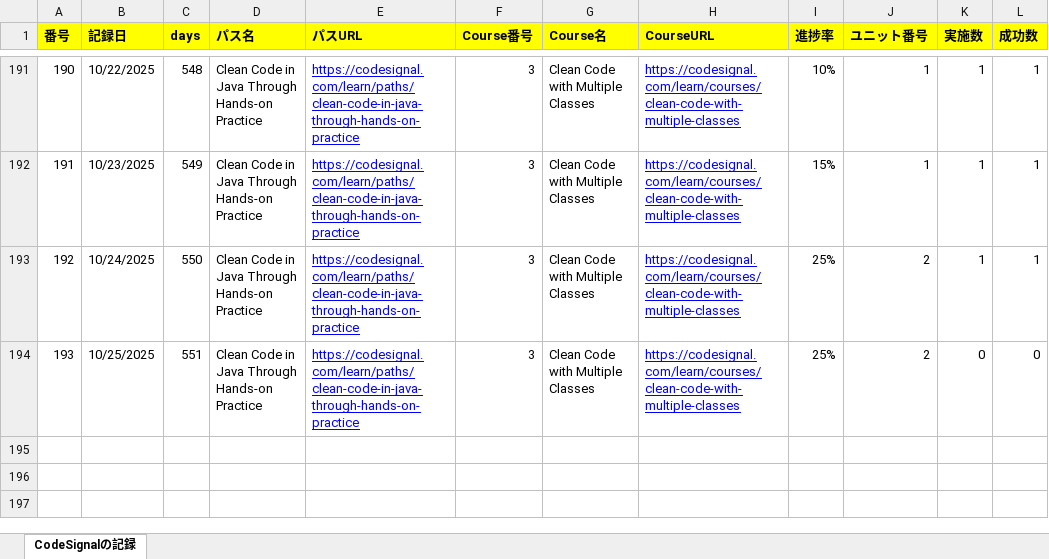
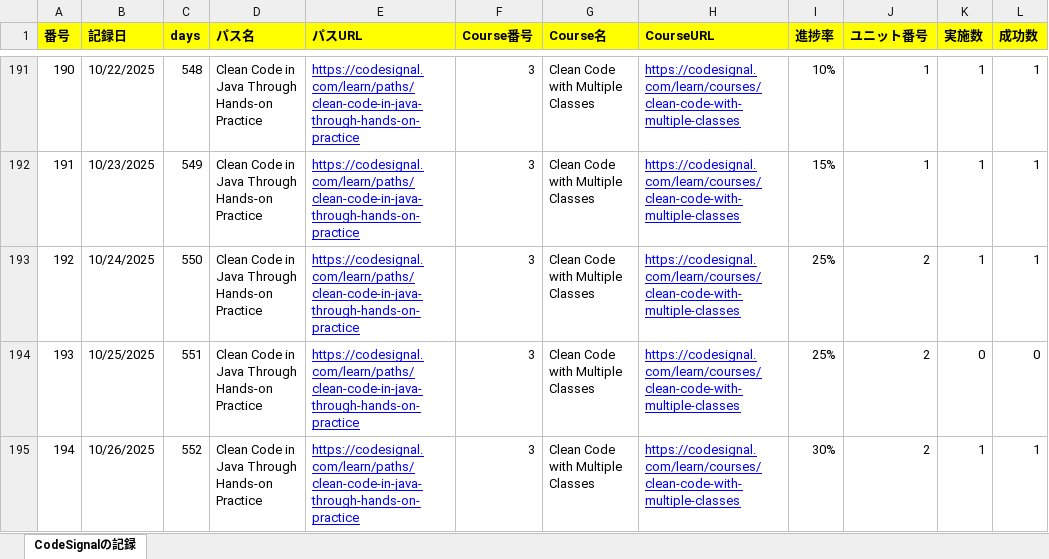
Before and after one commit to KenichiroArai/Blog, an Excel workbook: docs/CodeSignal/record.xlsx, sheet CodeSignalの記録, drawn as a sheet; only a part is shown, gaps mark what is left out; values as stored, in another font and other column widths than the file's, no borders; the diff names each change by its address in the sheet, - before the commit and + after, or states it on an @@ line.

```diff
--- a/docs/CodeSignal/record.xlsx (sheet CodeSignalの記録)
+++ b/docs/CodeSignal/record.xlsx (sheet CodeSignalの記録)
+row 195: 194 | 10/26/2025 | 552 | Clean Code in Java Through Hands-on Practice | https://codesignal.com/learn/paths/clean-code-in-java-through-hands-on-practice | 3 | Clean Code with Multiple Classes | https://codesignal.com/learn/courses/clean-code-with-multiple-classes | 30% | 2 | 1 | 1
```
Also changed, not shown: docs/Cursor/record.xlsx, 2 other files.
